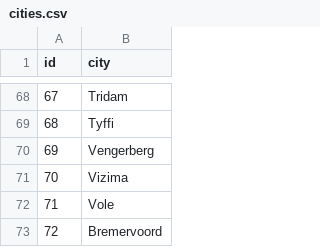
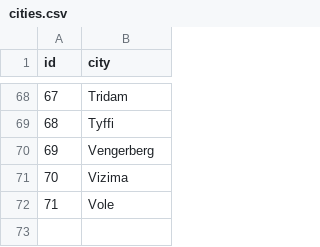
Before and after one commit to aqidel/wapi_old, a CSV file: data/cities.csv, drawn as a sheet; only a part is shown, gaps mark what is left out; the diff names each change by its address in the sheet, - before the commit and + after, or states it on an @@ line.

```diff
--- a/data/cities.csv
+++ b/data/cities.csv
-row 73: 72 | Bremervoord
```
Also changed, not shown: data/country_city.csv, 2 other files.
